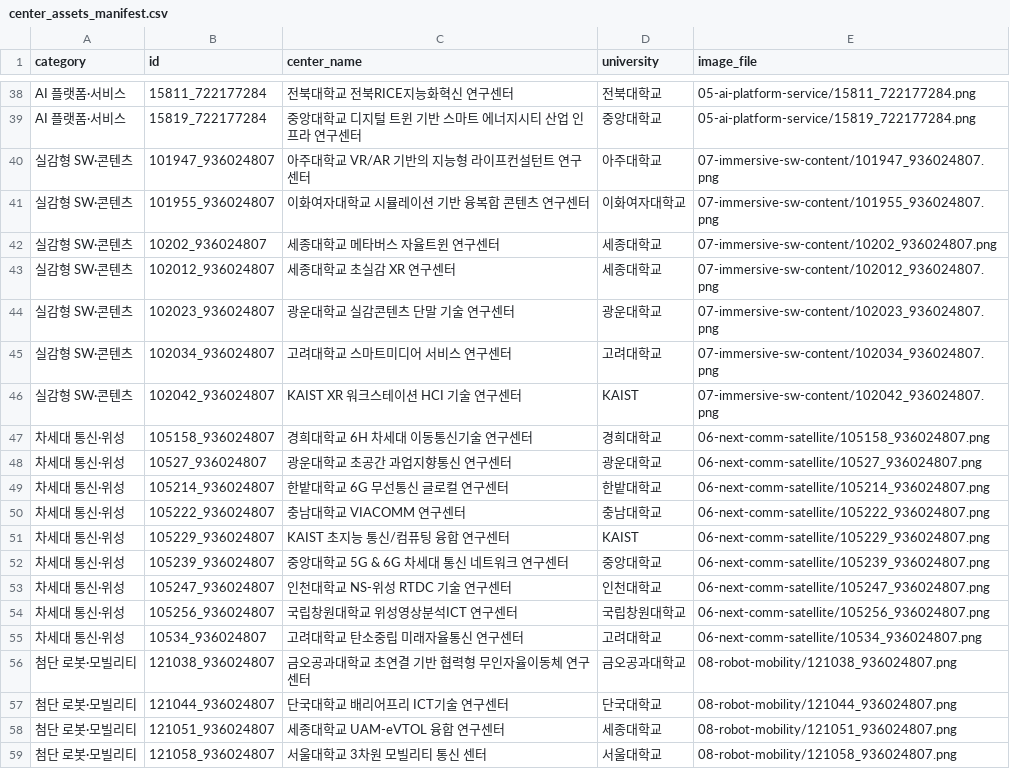
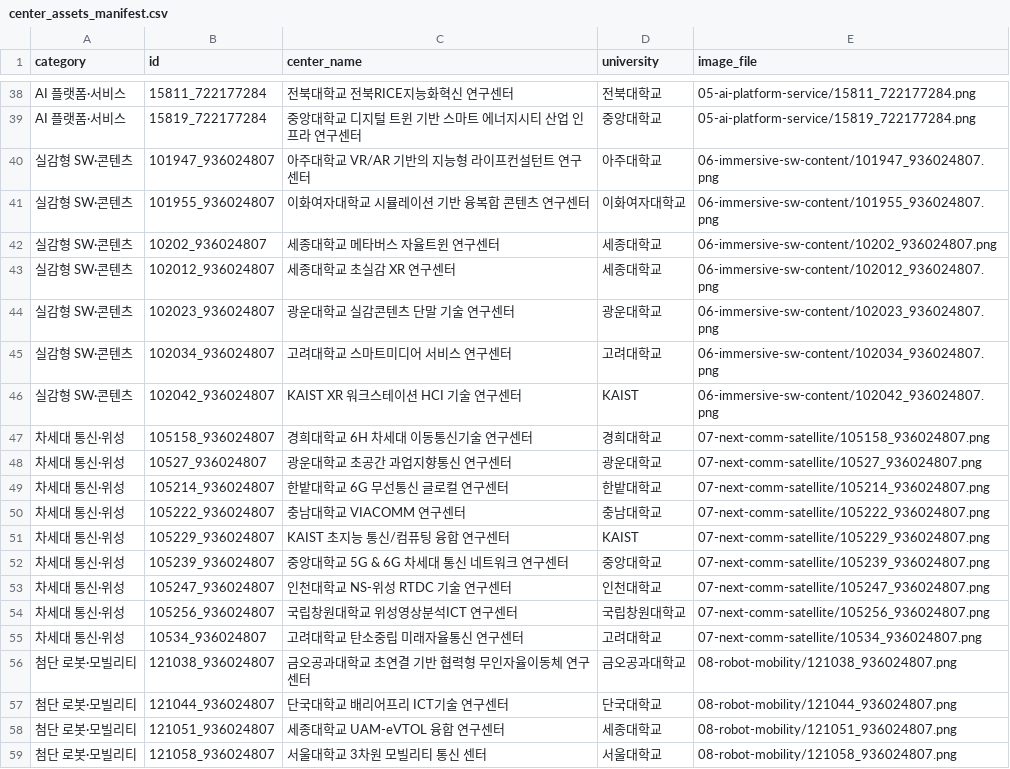
Before and after one commit to sangwon97/HI-ITRC-KIOSK, a CSV file: public/data/exhibition-centers/center_assets_manifest.csv, drawn as a sheet; only a part is shown, gaps mark what is left out; the diff covers the shown part only.

```diff
--- a/public/data/exhibition-centers/center_assets_manifest.csv
+++ b/public/data/exhibition-centers/center_assets_manifest.csv
@@ -39,18 +39,18 @@ category,id,center_name,university,image_file
 "AI 플랫폼·서비스","15819_722177284","중앙대학교 디지털 트윈 기반 스마트 에너지시티 산업 인프라 연구센터","중앙대학교","05-ai-platform-service/15819_722177284.png"
-"실감형 SW·콘텐츠","101947_936024807","아주대학교 VR/AR 기반의 지능형 라이프컨설턴트 연구센터","아주대학교","07-immersive-sw-content/101947_936024807.png"
-"실감형 SW·콘텐츠","101955_936024807","이화여자대학교 시뮬레이션 기반 융복합 콘텐츠 연구센터","이화여자대학교","07-immersive-sw-content/101955_936024807.png"
-"실감형 SW·콘텐츠","10202_936024807","세종대학교 메타버스 자율트윈 연구센터","세종대학교","07-immersive-sw-content/10202_936024807.png"
-"실감형 SW·콘텐츠","102012_936024807","세종대학교 초실감 XR 연구센터","세종대학교","07-immersive-sw-content/102012_936024807.png"
-"실감형 SW·콘텐츠","102023_936024807","광운대학교 실감콘텐츠 단말 기술 연구센터","광운대학교","07-immersive-sw-content/102023_936024807.png"
-"실감형 SW·콘텐츠","102034_936024807","고려대학교 스마트미디어 서비스 연구센터","고려대학교","07-immersive-sw-content/102034_936024807.png"
-"실감형 SW·콘텐츠","102042_936024807","KAIST XR 워크스테이션 HCI 기술 연구센터","KAIST","07-immersive-sw-content/102042_936024807.png"
-"차세대 통신·위성","105158_936024807","경희대학교 6H 차세대 이동통신기술 연구센터","경희대학교","06-next-comm-satellite/105158_936024807.png"
-"차세대 통신·위성","10527_936024807","광운대학교 초공간 과업지향통신 연구센터","광운대학교","06-next-comm-satellite/10527_936024807.png"
-"차세대 통신·위성","105214_936024807","한밭대학교 6G 무선통신 글로컬 연구센터","한밭대학교","06-next-comm-satellite/105214_936024807.png"
-"차세대 통신·위성","105222_936024807","충남대학교 VIACOMM 연구센터","충남대학교","06-next-comm-satellite/105222_936024807.png"
-"차세대 통신·위성","105229_936024807","KAIST 초지능 통신/컴퓨팅 융합 연구센터","KAIST","06-next-comm-satellite/105229_936024807.png"
-"차세대 통신·위성","105239_936024807","중앙대학교 5G & 6G 차세대 통신 네트워크 연구센터","중앙대학교","06-next-comm-satellite/105239_936024807.png"
-"차세대 통신·위성","105247_936024807","인천대학교 NS-위성 RTDC 기술 연구센터","인천대학교","06-next-comm-satellite/105247_936024807.png"
-"차세대 통신·위성","105256_936024807","국립창원대학교 위성영상분석ICT 연구센터","국립창원대학교","06-next-comm-satellite/105256_936024807.png"
-"차세대 통신·위성","10534_936024807","고려대학교 탄소중립 미래자율통신 연구센터","고려대학교","06-next-comm-satellite/10534_936024807.png"
+"실감형 SW·콘텐츠","101947_936024807","아주대학교 VR/AR 기반의 지능형 라이프컨설턴트 연구센터","아주대학교","06-immersive-sw-content/101947_936024807.png"
+"실감형 SW·콘텐츠","101955_936024807","이화여자대학교 시뮬레이션 기반 융복합 콘텐츠 연구센터","이화여자대학교","06-immersive-sw-content/101955_936024807.png"
+"실감형 SW·콘텐츠","10202_936024807","세종대학교 메타버스 자율트윈 연구센터","세종대학교","06-immersive-sw-content/10202_936024807.png"
+"실감형 SW·콘텐츠","102012_936024807","세종대학교 초실감 XR 연구센터","세종대학교","06-immersive-sw-content/102012_936024807.png"
+"실감형 SW·콘텐츠","102023_936024807","광운대학교 실감콘텐츠 단말 기술 연구센터","광운대학교","06-immersive-sw-content/102023_936024807.png"
+"실감형 SW·콘텐츠","102034_936024807","고려대학교 스마트미디어 서비스 연구센터","고려대학교","06-immersive-sw-content/102034_936024807.png"
+"실감형 SW·콘텐츠","102042_936024807","KAIST XR 워크스테이션 HCI 기술 연구센터","KAIST","06-immersive-sw-content/102042_936024807.png"
+"차세대 통신·위성","105158_936024807","경희대학교 6H 차세대 이동통신기술 연구센터","경희대학교","07-next-comm-satellite/105158_936024807.png"
+"차세대 통신·위성","10527_936024807","광운대학교 초공간 과업지향통신 연구센터","광운대학교","07-next-comm-satellite/10527_936024807.png"
+"차세대 통신·위성","105214_936024807","한밭대학교 6G 무선통신 글로컬 연구센터","한밭대학교","07-next-comm-satellite/105214_936024807.png"
+"차세대 통신·위성","105222_936024807","충남대학교 VIACOMM 연구센터","충남대학교","07-next-comm-satellite/105222_936024807.png"
+"차세대 통신·위성","105229_936024807","KAIST 초지능 통신/컴퓨팅 융합 연구센터","KAIST","07-next-comm-satellite/105229_936024807.png"
+"차세대 통신·위성","105239_936024807","중앙대학교 5G & 6G 차세대 통신 네트워크 연구센터","중앙대학교","07-next-comm-satellite/105239_936024807.png"
+"차세대 통신·위성","105247_936024807","인천대학교 NS-위성 RTDC 기술 연구센터","인천대학교","07-next-comm-satellite/105247_936024807.png"
+"차세대 통신·위성","105256_936024807","국립창원대학교 위성영상분석ICT 연구센터","국립창원대학교","07-next-comm-satellite/105256_936024807.png"
+"차세대 통신·위성","10534_936024807","고려대학교 탄소중립 미래자율통신 연구센터","고려대학교","07-next-comm-satellite/10534_936024807.png"
 "첨단 로봇·모빌리티","121038_936024807","금오공과대학교 초연결 기반 협력형 무인자율이동체 연구센터","금오공과대학교","08-robot-mobility/121038_936024807.png"
```
Also changed, not shown: 23 edited cells elsewhere in this file, 42 other files.
